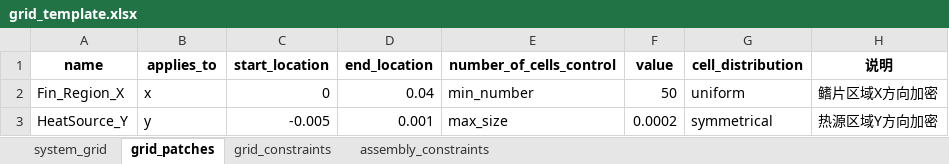
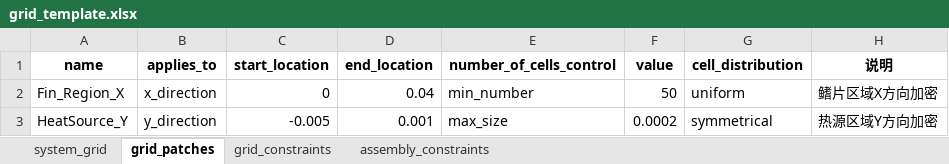
Before and after one commit to lixiekun/flotherm-automation, an Excel workbook: grid_template.xlsx, sheet grid_patches, drawn as a sheet; values as stored, in another font and other column widths than the file's, no borders; the diff names each change by its address in the sheet, - before the commit and + after, or states it on an @@ line.

```diff
--- a/grid_template.xlsx (sheet grid_patches)
+++ b/grid_template.xlsx (sheet grid_patches)
-B2 (applies_to): x
+B2 (applies_to): x_direction
-B3 (applies_to): y
+B3 (applies_to): y_direction
```
Also changed, not shown: 1 other file.
